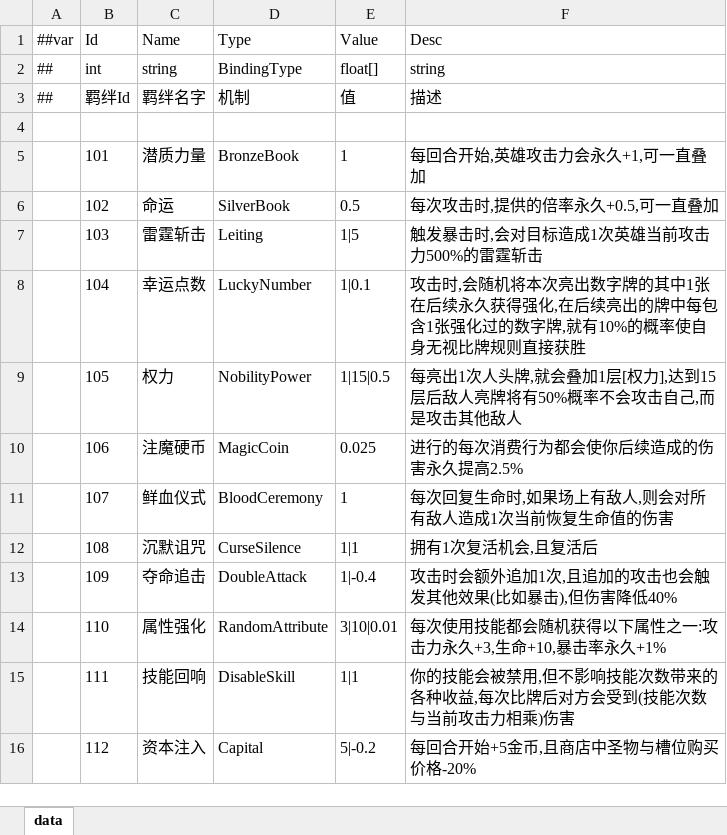
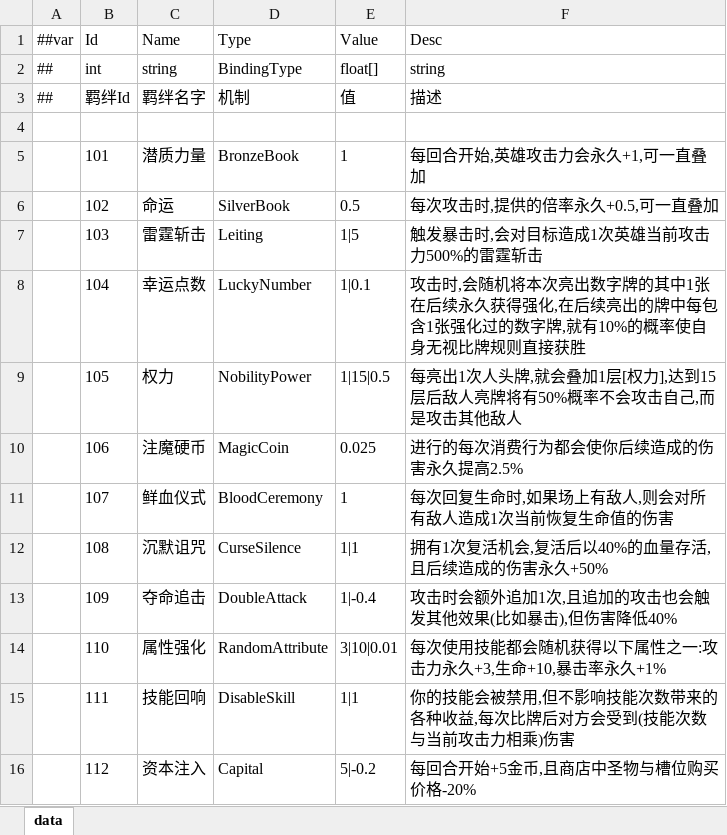
Before and after one commit to snakeazh/cardClient, an Excel workbook: Config/BindingConfig.xlsx, sheet data, drawn as a sheet; values as stored, in another font and other column widths than the file's, no borders; the diff names each change by its address in the sheet, - before the commit and + after, or states it on an @@ line.

Commit message:
羁绊描述调整

```diff
--- a/Config/BindingConfig.xlsx (sheet data)
+++ b/Config/BindingConfig.xlsx (sheet data)
-F12 (Desc): 拥有1次复活机会,且复活后
+F12 (Desc): 拥有1次复活机会,复活后以40%的血量存活,且后续造成的伤害永久+50%
```
